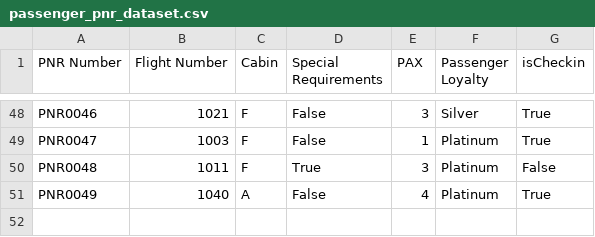
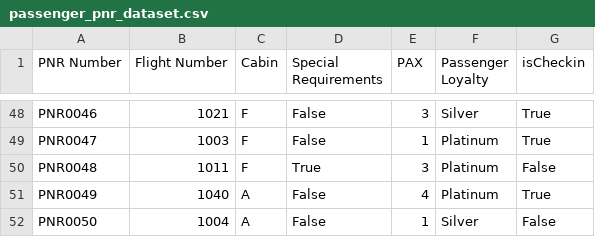
Before and after one commit to aryanlath/Passenger-Recovery-Optimization, a CSV file: Dataset/passenger_pnr_dataset.csv, drawn as a sheet; only a part is shown, gaps mark what is left out; the diff names each change by its address in the sheet, - before the commit and + after, or states it on an @@ line.

Commit message:
feasible flights updated

```diff
--- a/Dataset/passenger_pnr_dataset.csv
+++ b/Dataset/passenger_pnr_dataset.csv
+row 52: PNR0050 | 1004 | A | False | 1 | Silver | False
```
Also changed, not shown: Dataset/flight_schedule_dataset.csv, 1 other file.
